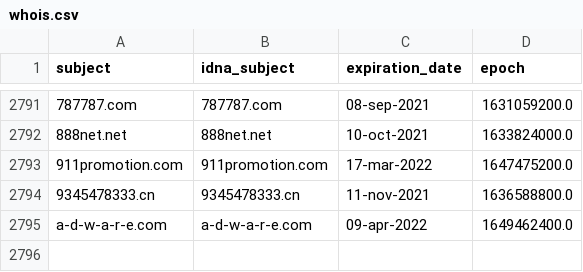
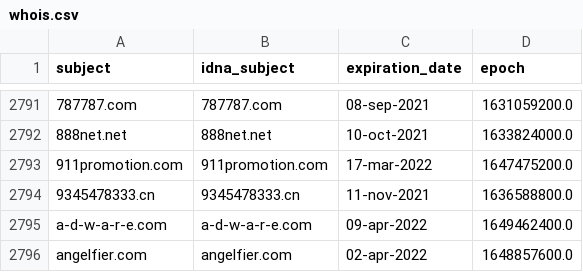
Before and after one commit to Ultimate-Hosts-Blacklist/cameleon_at_sysctl.org, a CSV file: .pyfunceble/whois.csv, drawn as a sheet; only a part is shown, gaps mark what is left out; the diff names each change by its address in the sheet, - before the commit and + after, or states it on an @@ line.

```diff
--- a/.pyfunceble/whois.csv
+++ b/.pyfunceble/whois.csv
+row 2796: angelfier.com | angelfier.com | 02-apr-2022 | 1648857600.0
```
Also changed, not shown: .pyfunceble/inactive.csv, 12 other files.
